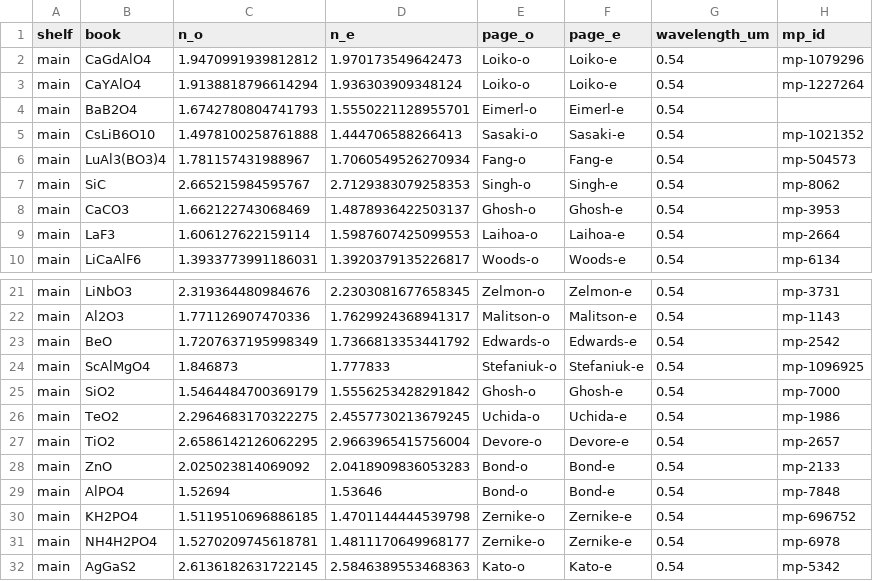
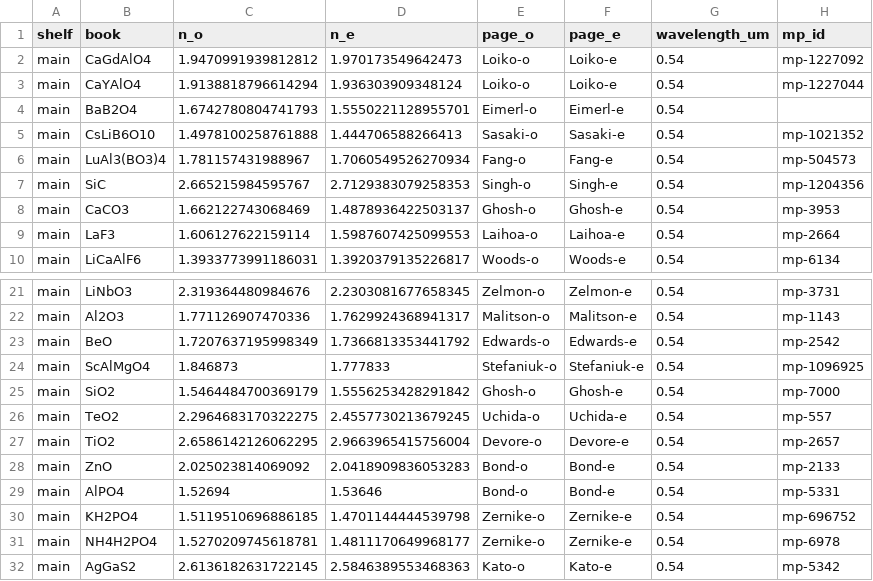
Before and after one commit to Rea1Got/light-propagation-in-single-crystals, a CSV file: md-simulation/crystals_540nm_mp.csv, drawn as a sheet; only a part is shown, gaps mark what is left out.

```diff
--- a/md-simulation/crystals_540nm_mp.csv
+++ b/md-simulation/crystals_540nm_mp.csv
@@ -1,4 +1,4 @@
 shelf,book,n_o,n_e,page_o,page_e,wavelength_um,mp_id
-main,CaGdAlO4,1.9470991939812812,1.970173549642473,Loiko-o,Loiko-e,0.54,mp-1079296
-main,CaYAlO4,1.9138818796614294,1.936303909348124,Loiko-o,Loiko-e,0.54,mp-1227264
+main,CaGdAlO4,1.9470991939812812,1.970173549642473,Loiko-o,Loiko-e,0.54,mp-1227092
+main,CaYAlO4,1.9138818796614294,1.936303909348124,Loiko-o,Loiko-e,0.54,mp-1227044
 main,BaB2O4,1.6742780804741793,1.5550221128955701,Eimerl-o,Eimerl-e,0.54,
@@ -6,3 +6,3 @@ main,CsLiB6O10,1.4978100258761888,1.444706588266413,Sasaki-o,Sasaki-e,0.54,mp-10
 main,LuAl3(BO3)4,1.781157431988967,1.7060549526270934,Fang-o,Fang-e,0.54,mp-504573
-main,SiC,2.665215984595767,2.7129383079258353,Singh-o,Singh-e,0.54,mp-8062
+main,SiC,2.665215984595767,2.7129383079258353,Singh-o,Singh-e,0.54,mp-1204356
 main,CaCO3,1.662122743068469,1.4878936422503137,Ghosh-o,Ghosh-e,0.54,mp-3953
@@ -25,6 +25,6 @@ main,ScAlMgO4,1.846873,1.777833,Stefaniuk-o,Stefaniuk-e,0.54,mp-1096925
 main,SiO2,1.5464484700369179,1.5556253428291842,Ghosh-o,Ghosh-e,0.54,mp-7000
-main,TeO2,2.2964683170322275,2.4557730213679245,Uchida-o,Uchida-e,0.54,mp-1986
+main,TeO2,2.2964683170322275,2.4557730213679245,Uchida-o,Uchida-e,0.54,mp-557
 main,TiO2,2.6586142126062295,2.9663965415756004,Devore-o,Devore-e,0.54,mp-2657
 main,ZnO,2.025023814069092,2.0418909836053283,Bond-o,Bond-e,0.54,mp-2133
-main,AlPO4,1.52694,1.53646,Bond-o,Bond-e,0.54,mp-7848
+main,AlPO4,1.52694,1.53646,Bond-o,Bond-e,0.54,mp-5331
 main,KH2PO4,1.5119510696886185,1.4701144444539798,Zernike-o,Zernike-e,0.54,mp-696752
```
Also changed, not shown: 11 other files.
